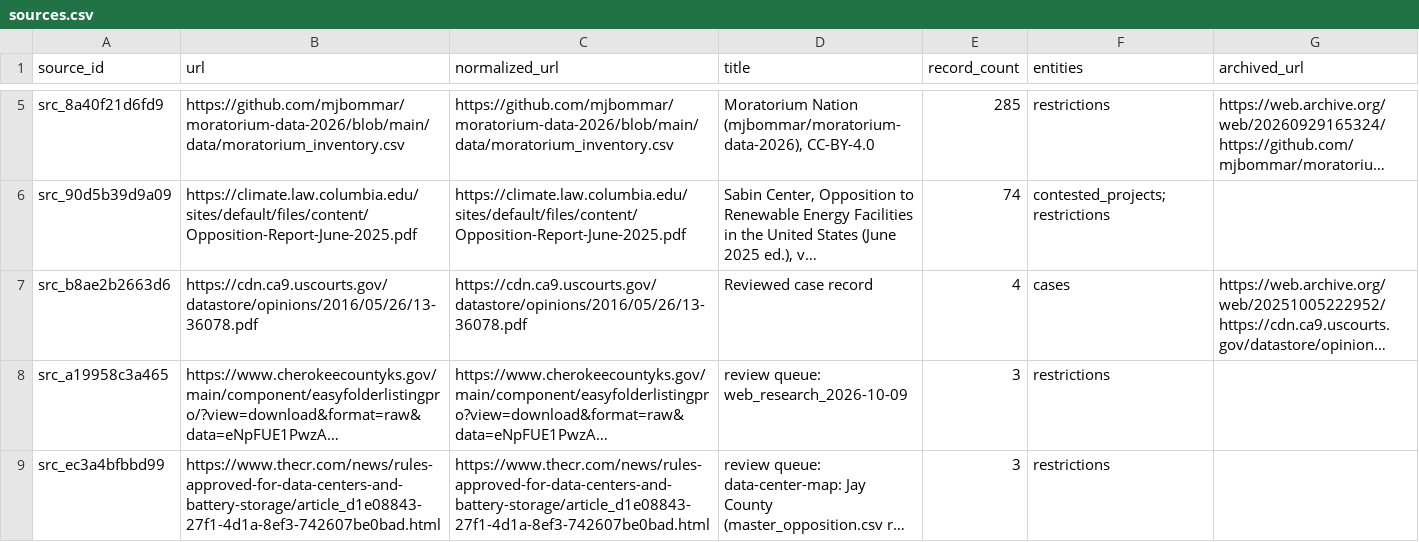
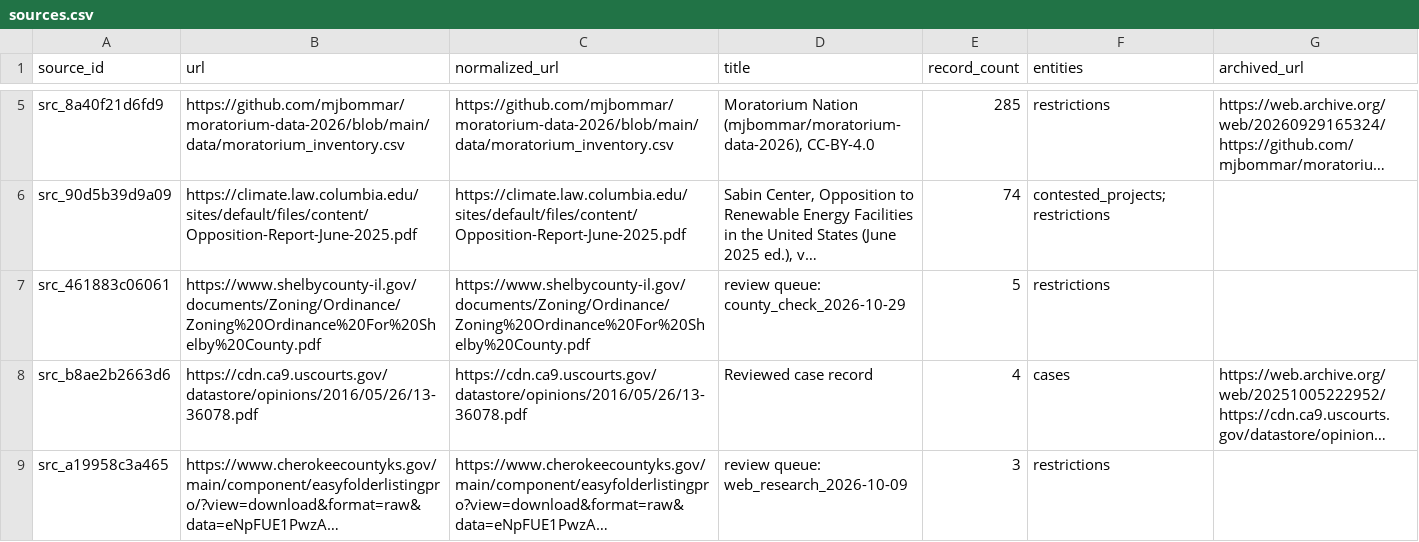
Before and after one commit to pricephillips/renewable-opposition, a CSV file: data/processed/sources.csv, drawn as a sheet; only a part is shown, gaps mark what is left out; the shorter side is filled out with more unchanged rows; long unchanged cells end in …; the diff names each change by its address in the sheet, - before the commit and + after, or states it on an @@ line.

```diff
--- a/data/processed/sources.csv
+++ b/data/processed/sources.csv
+row 7: src_461883c06061 | https://www.shelbycounty-il.gov/documents/Zoning/Ordinance/Zoning%20Ordinance%20For%20Shelby%20County.pdf | https://www.shelbycounty-il.gov/documents/Zoning/Ordinance/Zoning%20Ordinance%20For%20Shelby%20County.pdf | review queue: county_check_2026-10-29 | 5 | restrictions
```
Also changed, not shown: data/model/county_record_scores.csv, data/processed/county_typology.csv, 39 other files.
